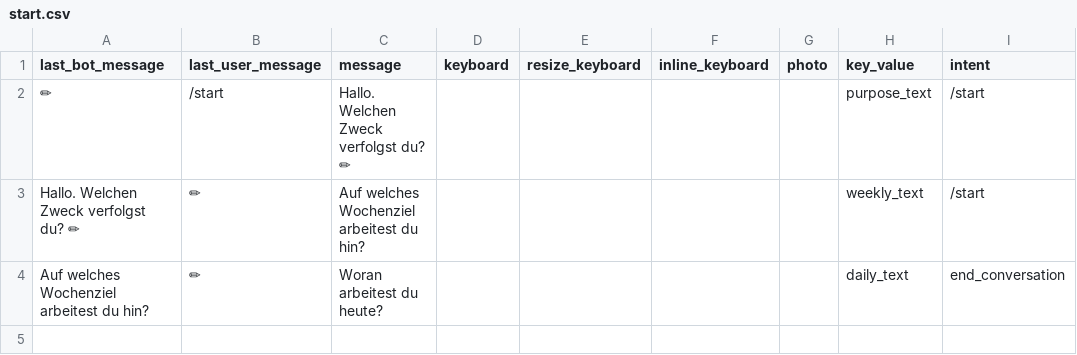
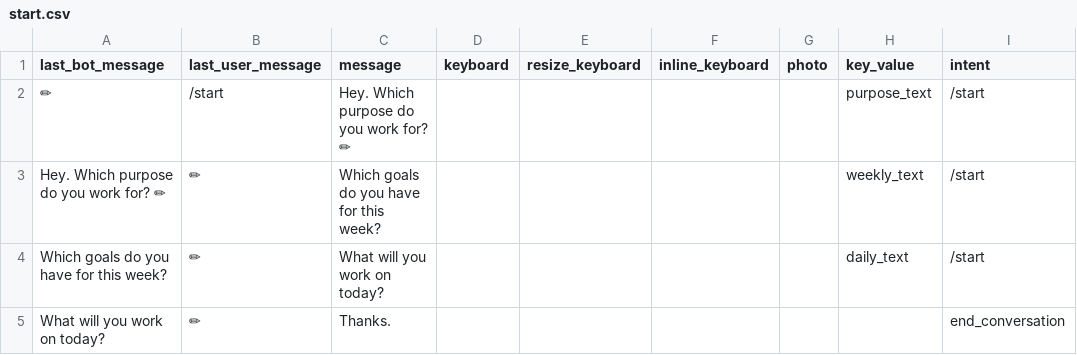
Before and after one commit to s0288/oddity_bot, a CSV file: dialogues/start.csv, drawn as a sheet.

Commit message:
set up trigger profiles for users

```diff
--- a/dialogues/start.csv
+++ b/dialogues/start.csv
@@ -1,4 +1,5 @@
 last_bot_message,last_user_message,message,keyboard,resize_keyboard,inline_keyboard,photo,key_value,intent
-✏,/start,Hallo. Welchen Zweck verfolgst du? ✏,,,,,purpose_text,/start
-Hallo. Welchen Zweck verfolgst du? ✏,✏,Auf welches Wochenziel arbeitest du hin?,,,,,weekly_text,/start
-Auf welches Wochenziel arbeitest du hin?,✏,Woran arbeitest du heute?,,,,,daily_text,end_conversation
+✏,/start,Hey. Which purpose do you work for? ✏,,,,,purpose_text,/start
+Hey. Which purpose do you work for? ✏,✏,Which goals do you have for this week?,,,,,weekly_text,/start
+Which goals do you have for this week?,✏,What will you work on today?,,,,,daily_text,/start
+What will you work on today?,✏,Thanks.,,,,,,end_conversation
```
Also changed, not shown: 2 other files.
